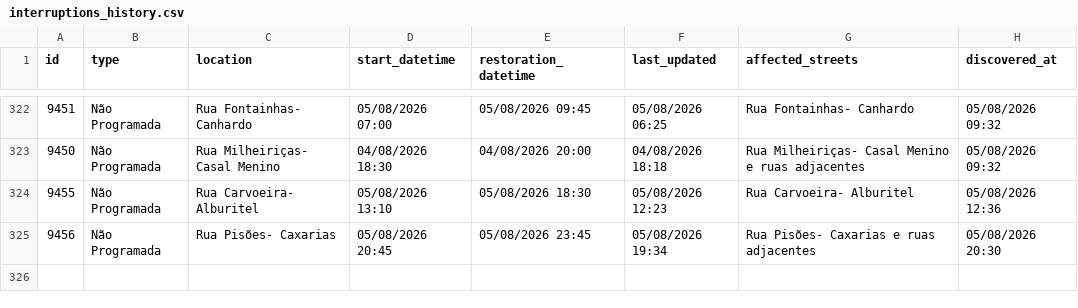
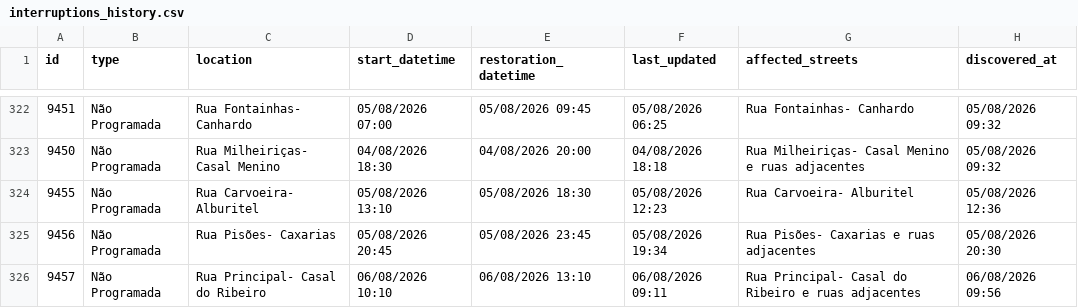
Before and after one commit to gadelhas/ourem.xyz, a CSV file: bewater/interruptions_history.csv, drawn as a sheet; only a part is shown, gaps mark what is left out; the diff names each change by its address in the sheet, - before the commit and + after, or states it on an @@ line.

```diff
--- a/bewater/interruptions_history.csv
+++ b/bewater/interruptions_history.csv
+row 326: 9457 | Não Programada | Rua Principal- Casal do Ribeiro | 06/08/2026 10:10 | 06/08/2026 13:10 | 06/08/2026 09:11 | Rua Principal- Casal do Ribeiro e ruas adjacentes | 06/08/2026 09:56
```
Also changed, not shown: 1 other file.
